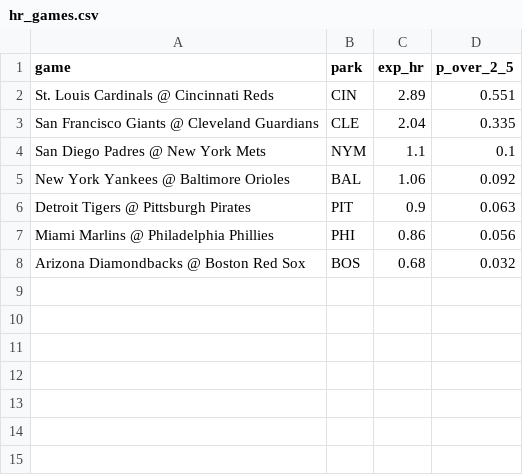
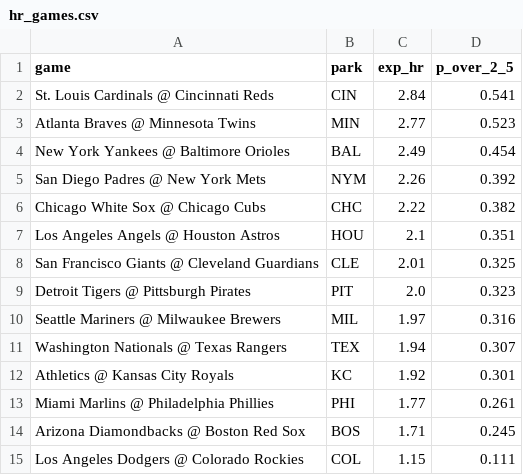
Before and after one commit to deebska/mlb-breakout-predictor, a CSV file: hr_games.csv, drawn as a sheet.

```diff
--- a/hr_games.csv
+++ b/hr_games.csv
@@ -1,8 +1,15 @@
 game,park,exp_hr,p_over_2_5
-St. Louis Cardinals @ Cincinnati Reds,CIN,2.89,0.551
-San Francisco Giants @ Cleveland Guardians,CLE,2.04,0.335
-San Diego Padres @ New York Mets,NYM,1.1,0.1
-New York Yankees @ Baltimore Orioles,BAL,1.06,0.092
-Detroit Tigers @ Pittsburgh Pirates,PIT,0.9,0.063
-Miami Marlins @ Philadelphia Phillies,PHI,0.86,0.056
-Arizona Diamondbacks @ Boston Red Sox,BOS,0.68,0.032
+St. Louis Cardinals @ Cincinnati Reds,CIN,2.84,0.541
+Atlanta Braves @ Minnesota Twins,MIN,2.77,0.523
+New York Yankees @ Baltimore Orioles,BAL,2.49,0.454
+San Diego Padres @ New York Mets,NYM,2.26,0.392
+Chicago White Sox @ Chicago Cubs,CHC,2.22,0.382
+Los Angeles Angels @ Houston Astros,HOU,2.1,0.351
+San Francisco Giants @ Cleveland Guardians,CLE,2.01,0.325
+Detroit Tigers @ Pittsburgh Pirates,PIT,2.0,0.323
+Seattle Mariners @ Milwaukee Brewers,MIL,1.97,0.316
+Washington Nationals @ Texas Rangers,TEX,1.94,0.307
+Athletics @ Kansas City Royals,KC,1.92,0.301
+Miami Marlins @ Philadelphia Phillies,PHI,1.77,0.261
+Arizona Diamondbacks @ Boston Red Sox,BOS,1.71,0.245
+Los Angeles Dodgers @ Colorado Rockies,COL,1.15,0.111
```
Also changed, not shown: 8 other files.
